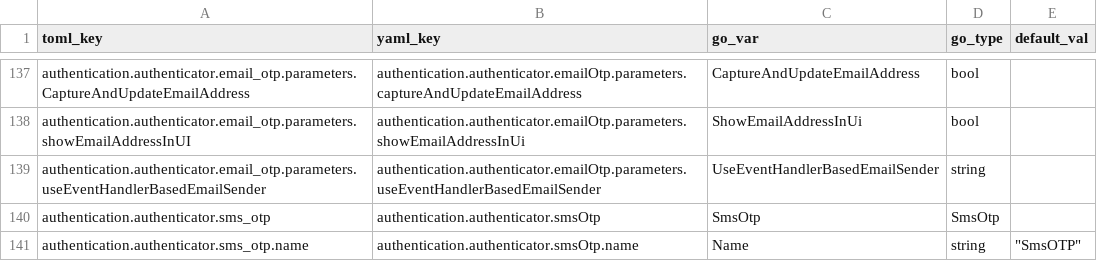
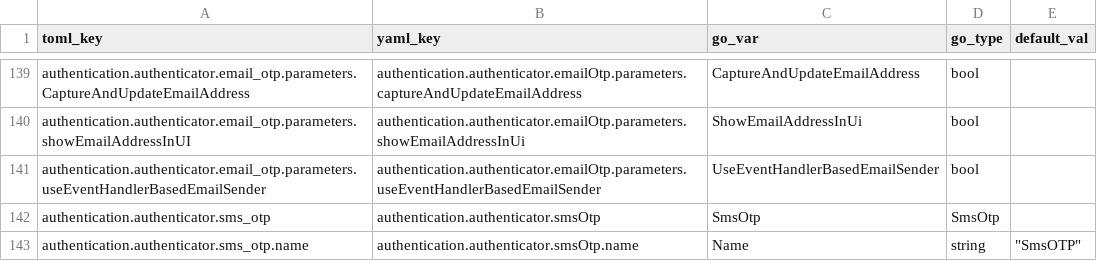
Before and after one commit to wso2/k8s-wso2is-operator, a CSV file: hack/toml_config/configs.csv, drawn as a sheet; only a part is shown, gaps mark what is left out; the diff covers the shown part only.

```diff
--- a/hack/toml_config/configs.csv
+++ b/hack/toml_config/configs.csv
@@ -138,3 +140,3 @@ authentication.authenticator.email_otp.parameters.CaptureAndUpdateEmailAddress,a
 authentication.authenticator.email_otp.parameters.showEmailAddressInUI,authentication.authenticator.emailOtp.parameters.showEmailAddressInUi,ShowEmailAddressInUi,bool,
-authentication.authenticator.email_otp.parameters.useEventHandlerBasedEmailSender,authentication.authenticator.emailOtp.parameters.useEventHandlerBasedEmailSender,UseEventHandlerBasedEmailSender,string,
+authentication.authenticator.email_otp.parameters.useEventHandlerBasedEmailSender,authentication.authenticator.emailOtp.parameters.useEventHandlerBasedEmailSender,UseEventHandlerBasedEmailSender,bool,
 authentication.authenticator.sms_otp,authentication.authenticator.smsOtp,SmsOtp,SmsOtp,
```
Also changed, not shown: 2 added rows and 33 edited cells elsewhere in this file, 19 other files.
